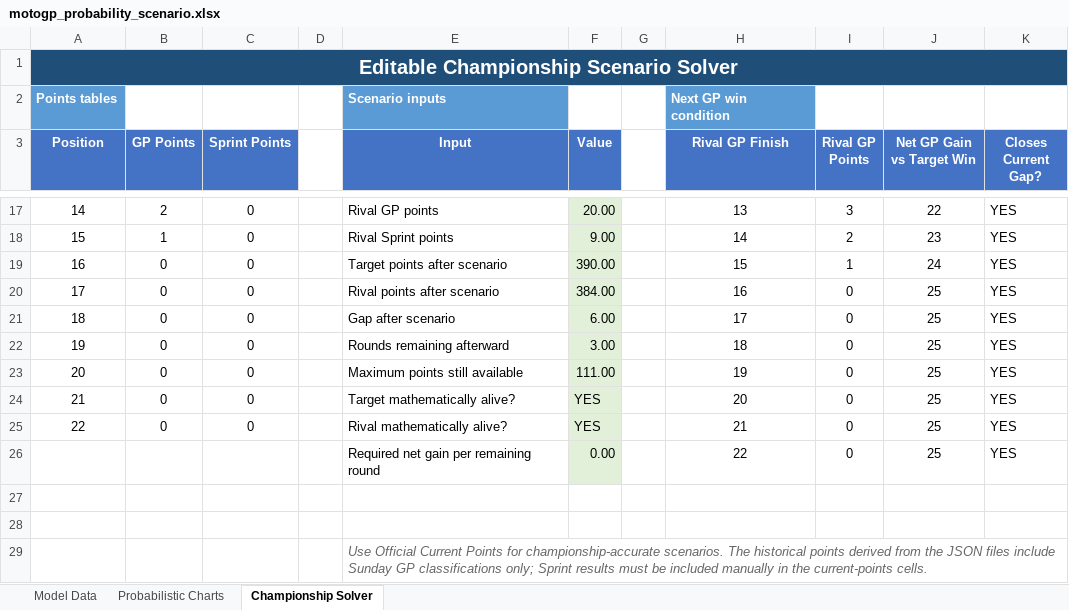
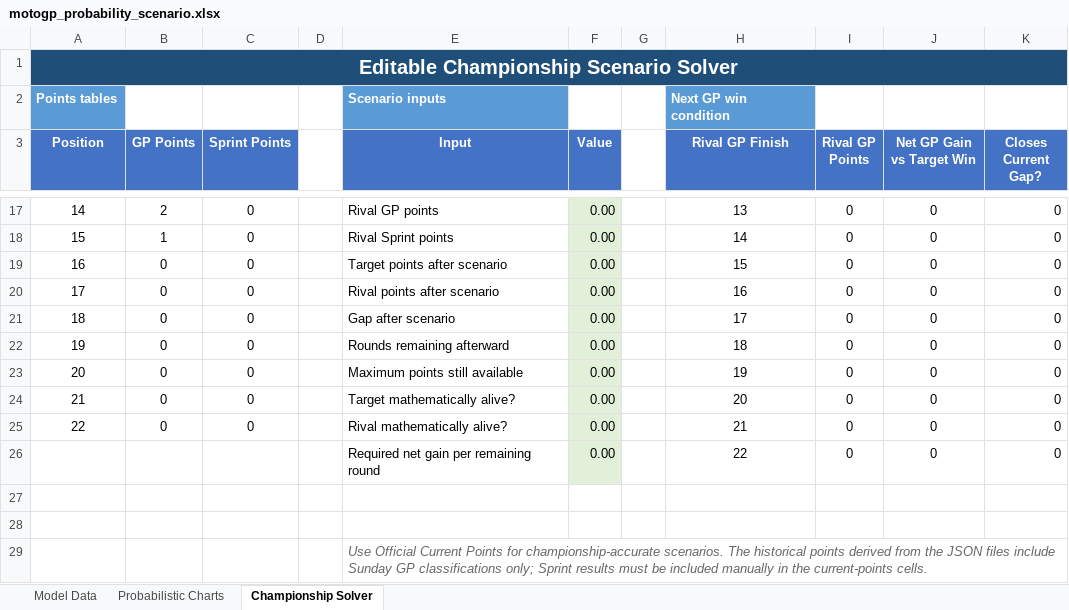
Before and after one commit to Mike17MH/MotoGP, an Excel workbook: Season_Analysis_2026/motogp_probability_scenario.xlsx, sheet Championship Solver, drawn as a sheet; only a part is shown, gaps mark what is left out; values as stored, in another font and other column widths than the file's, no borders; charts and pictures not drawn; the diff covers the shown part only; the diff names each change by its address in the sheet, - before the commit and + after, or states it on an @@ line.

```diff
--- a/Season_Analysis_2026/motogp_probability_scenario.xlsx (sheet Championship Solver)
+++ b/Season_Analysis_2026/motogp_probability_scenario.xlsx (sheet Championship Solver)
-F17 (Value): 20.00
+F17 (Value): 0.00
-I17 (Rival GP Points): 3
+I17 (Rival GP Points): 0
-J17 (Net GP Gain vs Target Win): 22
+J17 (Net GP Gain vs Target Win): 0
-K17:K26 (Closes Current Gap?): YES
+K17:K26 (Closes Current Gap?): 0
-F18 (Value): 9.00
+F18 (Value): 0.00
-I18 (Rival GP Points): 2
+I18 (Rival GP Points): 0
-J18 (Net GP Gain vs Target Win): 23
+J18 (Net GP Gain vs Target Win): 0
-F19 (Value): 390.00
+F19 (Value): 0.00
-I19 (Rival GP Points): 1
+I19 (Rival GP Points): 0
-J19 (Net GP Gain vs Target Win): 24
+J19 (Net GP Gain vs Target Win): 0
-F20 (Value): 384.00
+F20 (Value): 0.00
-J20:J26 (Net GP Gain vs Target Win): 25
+J20:J26 (Net GP Gain vs Target Win): 0
-F21 (Value): 6.00
+F21 (Value): 0.00
-F22 (Value): 3.00
+F22 (Value): 0.00
-F23 (Value): 111.00
+F23 (Value): 0.00
-F24:F25 (Value): YES
+F24:F25 (Value): 0.00
```
Also changed, not shown: 41 edited cells elsewhere in this sheet, sheet Model Data, sheet Probabilistic Charts, formulas that keep their value, charts or pictures, Season_Analysis_2026/motogp_season_analysis.xlsx, 3 other files.
